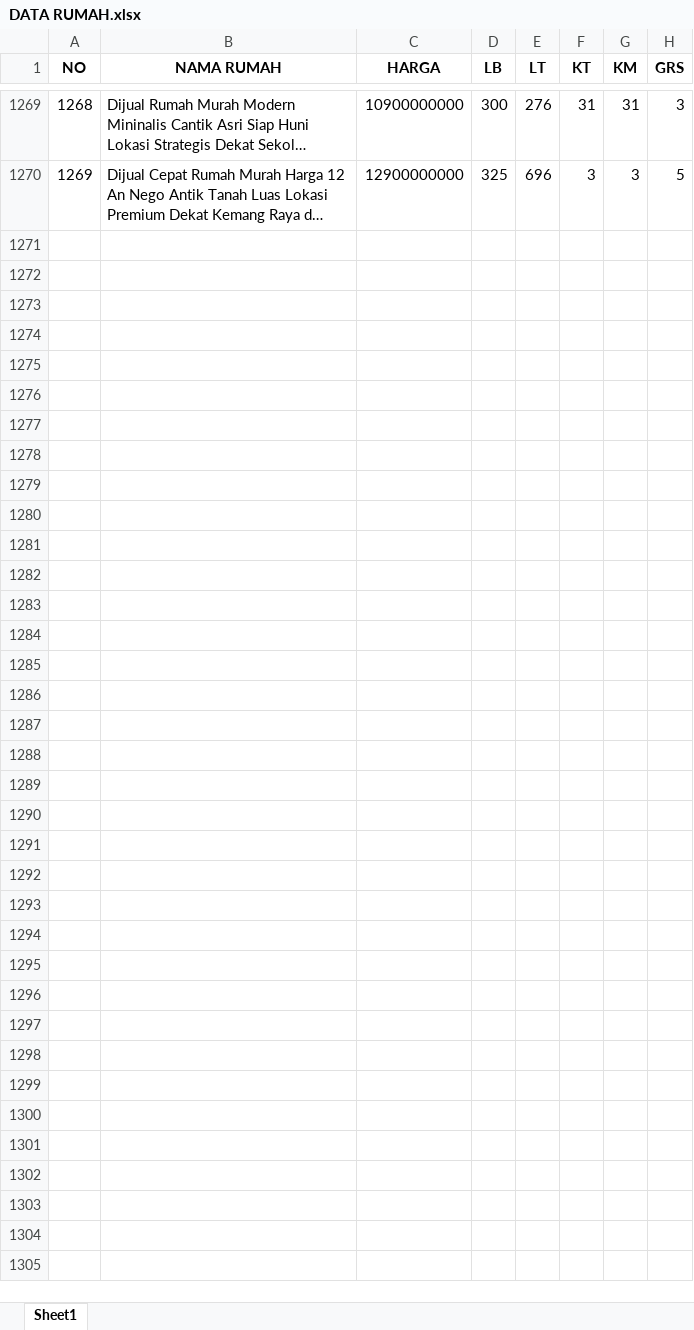
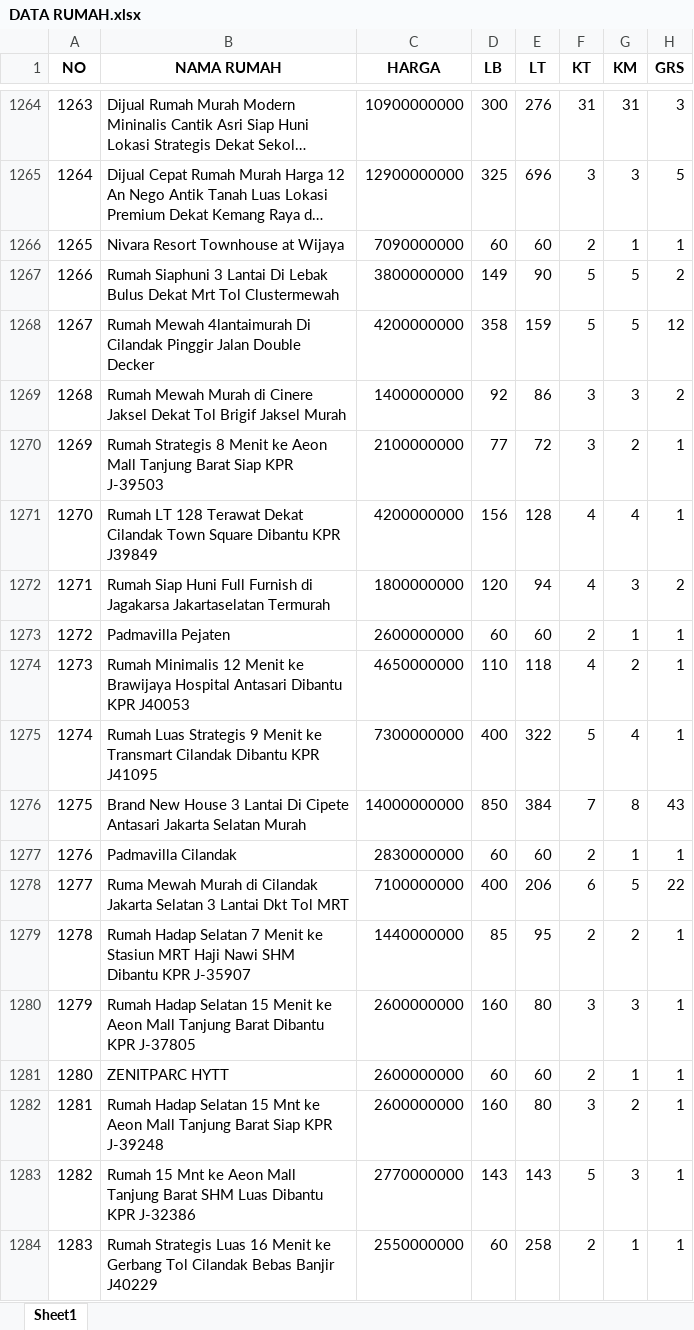
Before and after one commit to sains-data/MLOPS-8-RA, an Excel workbook: data/raw/DATA RUMAH.xlsx, sheet Sheet1, drawn as a sheet; only a part is shown, gaps mark what is left out; long unchanged cells end in …; values as stored, in another font and other column widths than the file's, no borders; the diff covers the shown part only; the diff names each change by its address in the sheet, - before the commit and + after, or states it on an @@ line.

```diff
--- a/data/raw/DATA RUMAH.xlsx (sheet Sheet1)
+++ b/data/raw/DATA RUMAH.xlsx (sheet Sheet1)
@@ column A (NO) renumbered between rows 1171 and 1265 @@
@@ row 1248 moved to row 1266: 1265 @@
+row 1267: 1266 | Rumah Siaphuni 3 Lantai Di Lebak Bulus Dekat Mrt Tol Clustermewah | 3800000000 | 149 | 90 | 5 | 5 | 2
+row 1268: 1267 | Rumah Mewah 4lantaimurah Di Cilandak Pinggir Jalan Double Decker | 4200000000 | 358 | 159 | 5 | 5 | 12
+row 1269: 1268 | Rumah Mewah Murah di Cinere Jaksel Dekat Tol Brigif Jaksel Murah | 1400000000 | 92 | 86 | 3 | 3 | 2
+row 1270: 1269 | Rumah Strategis 8 Menit ke Aeon Mall Tanjung Barat Siap KPR J-39503 | 2100000000 | 77 | 72 | 3 | 2 | 1
+row 1271: 1270 | Rumah LT 128 Terawat Dekat Cilandak Town Square Dibantu KPR J39849 | 4200000000 | 156 | 128 | 4 | 4 | 1
+row 1272: 1271 | Rumah Siap Huni Full Furnish di Jagakarsa Jakartaselatan Termurah | 1800000000 | 120 | 94 | 4 | 3 | 2
@@ row 1255 moved to row 1273: 1272 @@
+row 1274: 1273 | Rumah Minimalis 12 Menit ke Brawijaya Hospital Antasari Dibantu KPR J40053 | 4650000000 | 110 | 118 | 4 | 2 | 1
+row 1275: 1274 | Rumah Luas Strategis 9 Menit ke Transmart Cilandak Dibantu KPR J41095 | 7300000000 | 400 | 322 | 5 | 4 | 1
+row 1276: 1275 | Brand New House 3 Lantai Di Cipete Antasari Jakarta Selatan Murah | 14000000000 | 850 | 384 | 7 | 8 | 43
@@ row 1259 moved to row 1277: 1276 @@
+row 1278: 1277 | Ruma Mewah Murah di Cilandak Jakarta Selatan 3 Lantai Dkt Tol MRT | 7100000000 | 400 | 206 | 6 | 5 | 22
+row 1279: 1278 | Rumah Hadap Selatan 7 Menit ke Stasiun MRT Haji Nawi SHM Dibantu KPR J-35907 | 1440000000 | 85 | 95 | 2 | 2 | 1
+row 1280: 1279 | Rumah Hadap Selatan 15 Menit ke Aeon Mall Tanjung Barat Dibantu KPR J-37805 | 2600000000 | 160 | 80 | 3 | 3 | 1
@@ row 1262 moved to row 1281: 1280 @@
+row 1282: 1281 | Rumah Hadap Selatan 15 Mnt ke Aeon Mall Tanjung Barat Siap KPR J-39248 | 2600000000 | 160 | 80 | 3 | 2 | 1
+row 1283: 1282 | Rumah 15 Mnt ke Aeon Mall Tanjung Barat SHM Luas Dibantu KPR J-32386 | 2770000000 | 143 | 143 | 5 | 3 | 1
+row 1284: 1283 | Rumah Strategis Luas 16 Menit ke Gerbang Tol Cilandak Bebas Banjir J40229 | 2550000000 | 60 | 258 | 2 | 1 | 1
```
Also changed, not shown: 25 added rows and 1 removed row elsewhere in this sheet, 6 other files.
